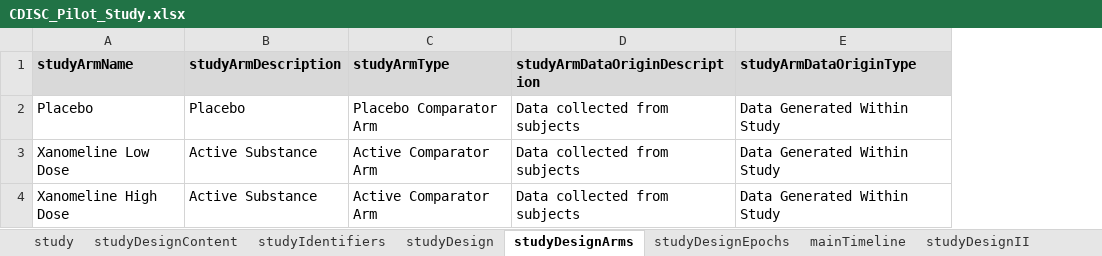
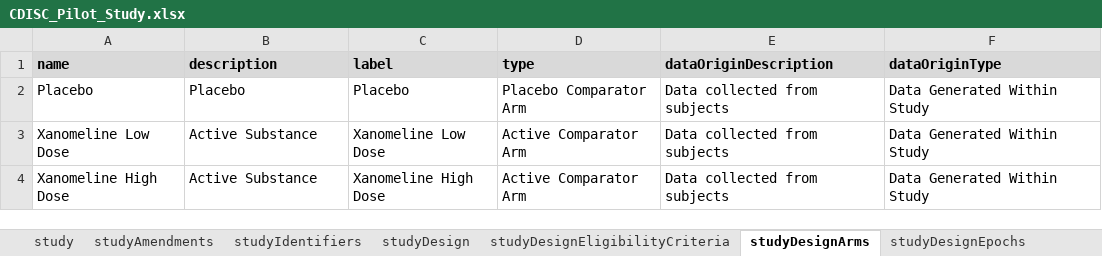
Before and after one commit to cdisc-org/DDF-RA, an Excel workbook: Documents/Examples/CDISC_Pilot/CDISC_Pilot_Study.xlsx, sheet studyDesignArms, drawn as a sheet; values as stored, in another font and other column widths than the file's, no borders; removed rows and columns are numbered as before the commit, all else as after; the diff names each change by its address in the sheet, - before the commit and + after, or states it on an @@ line.

```diff
--- a/Documents/Examples/CDISC_Pilot/CDISC_Pilot_Study.xlsx (sheet studyDesignArms)
+++ b/Documents/Examples/CDISC_Pilot/CDISC_Pilot_Study.xlsx (sheet studyDesignArms)
+sheet tab: studyAmendments
+sheet tab: studyDesignEligibilityCriteria
+column C, rows 2-4: Placebo | Xanomeline Low Dose | Xanomeline High Dose
-row 1: studyArmName | studyArmDescription | studyArmType | studyArmDataOriginDescription | studyArmDataOriginType
+row 1: name | description | label | type | dataOriginDescription | dataOriginType
```
Also changed, not shown: sheet mainTimeline, sheet studyDesignEncounters, sheet studyDesignOE, sheet studyDesignPopulations, sheet study, sheet studyDesignEpochs, 6 more sheets, other sheet tabs, 1 other file.
